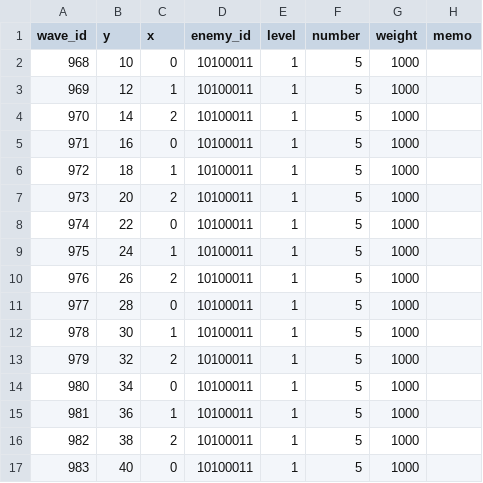
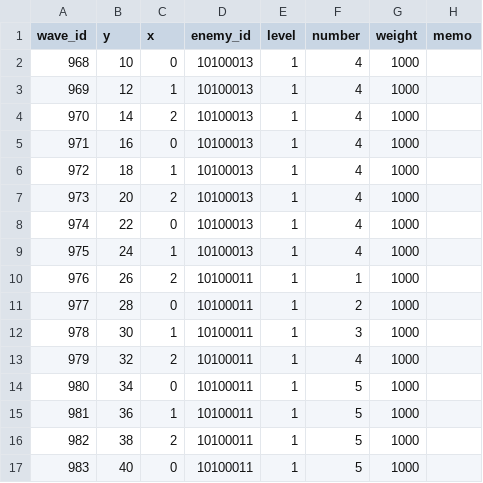
Before and after one commit to technocronos/sengoku_survivor, a CSV file: vee/Assets/StreamingAssets/Csv/wave_mst.csv, drawn as a sheet; only a part is shown.

```diff
--- a/vee/Assets/StreamingAssets/Csv/wave_mst.csv
+++ b/vee/Assets/StreamingAssets/Csv/wave_mst.csv
@@ -1,14 +1,14 @@
 wave_id,y,x,enemy_id,level,number,weight,memo
-968,10,0,10100011,1,5,1000,
-969,12,1,10100011,1,5,1000,
-970,14,2,10100011,1,5,1000,
-971,16,0,10100011,1,5,1000,
-972,18,1,10100011,1,5,1000,
-973,20,2,10100011,1,5,1000,
-974,22,0,10100011,1,5,1000,
-975,24,1,10100011,1,5,1000,
-976,26,2,10100011,1,5,1000,
-977,28,0,10100011,1,5,1000,
-978,30,1,10100011,1,5,1000,
-979,32,2,10100011,1,5,1000,
+968,10,0,10100013,1,4,1000,
+969,12,1,10100013,1,4,1000,
+970,14,2,10100013,1,4,1000,
+971,16,0,10100013,1,4,1000,
+972,18,1,10100013,1,4,1000,
+973,20,2,10100013,1,4,1000,
+974,22,0,10100013,1,4,1000,
+975,24,1,10100013,1,4,1000,
+976,26,2,10100011,1,1,1000,
+977,28,0,10100011,1,2,1000,
+978,30,1,10100011,1,3,1000,
+979,32,2,10100011,1,4,1000,
 980,34,0,10100011,1,5,1000,
```
Also changed, not shown: vee/Assets/StreamingAssets/Csv/enemy_mst.csv, 7 other files.
